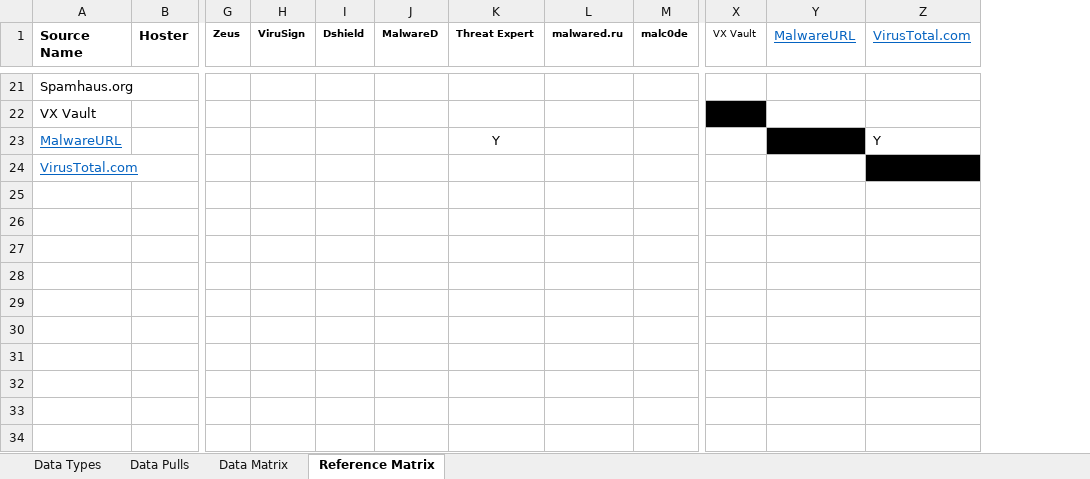
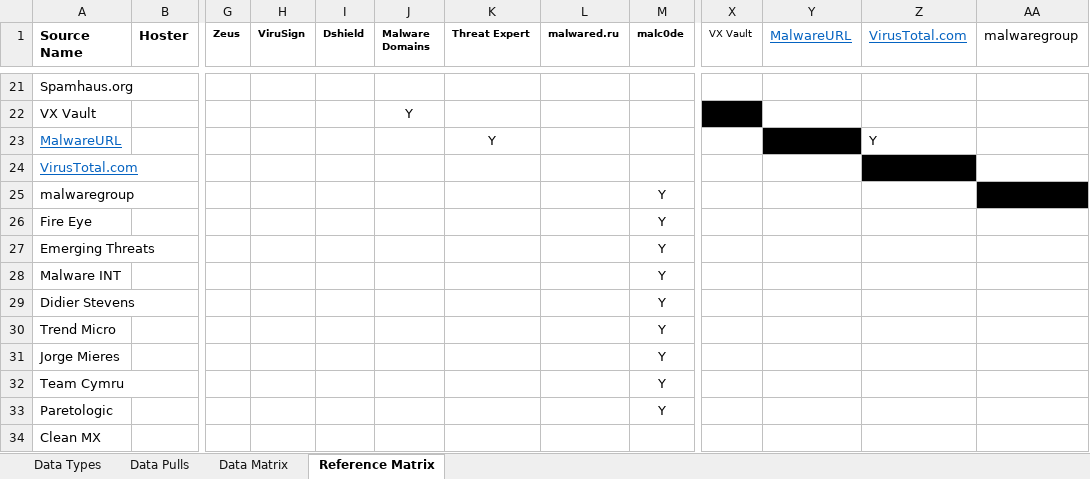
Before and after one commit to mattulm/osint, an Excel workbook: sourcematrix.xlsx, sheet Reference Matrix, drawn as a sheet; only a part is shown, gaps mark what is left out; values as stored, in another font and other column widths than the file's, no borders; removed rows and columns are numbered as before the commit, all else as after; rows hold the shown columns only; the diff covers the shown part only; the diff names each change by its address in the sheet, - before the commit and + after, or states it on an @@ line.

```diff
--- a/sourcematrix.xlsx (sheet Reference Matrix)
+++ b/sourcematrix.xlsx (sheet Reference Matrix)
-column J (MalwareD), empty
+column J (Malware Domains), row 22: Y
+column AA (malwaregroup), empty
+row 25: malwaregroup |  |  |  |  |  |  |  | Y
+row 26: Fire Eye |  |  |  |  |  |  |  | Y
+row 27: Emerging Threats |  |  |  |  |  |  |  | Y
+row 28: Malware INT |  |  |  |  |  |  |  | Y
+row 29: Didier Stevens |  |  |  |  |  |  |  | Y
+row 30: Trend Micro |  |  |  |  |  |  |  | Y
+row 31: Jorge Mieres |  |  |  |  |  |  |  | Y
+row 32: Team Cymru |  |  |  |  |  |  |  | Y
+row 33: Paretologic |  |  |  |  |  |  |  | Y
+row 34: Clean MX
```
Also changed, not shown: 28 edited cells elsewhere in this sheet, sheet Data Types, sheet Data Matrix, sheet Data Pulls, 7 other files.
